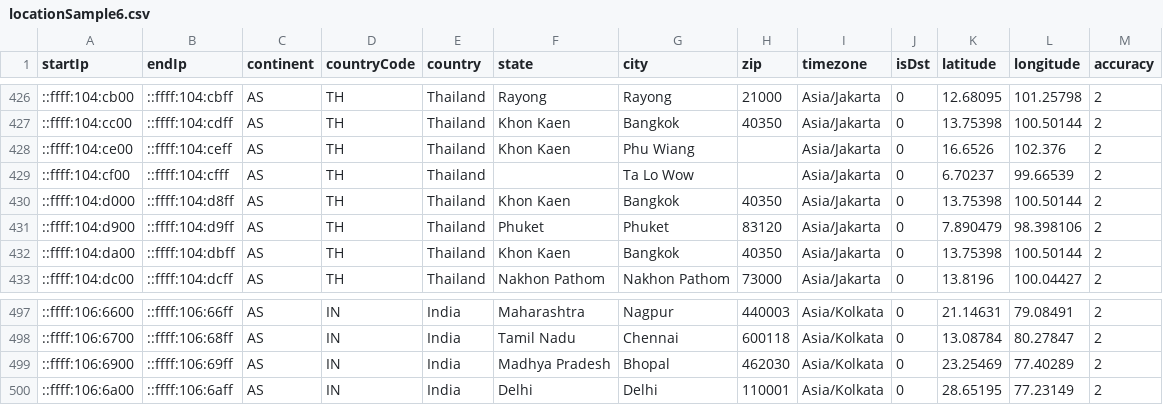
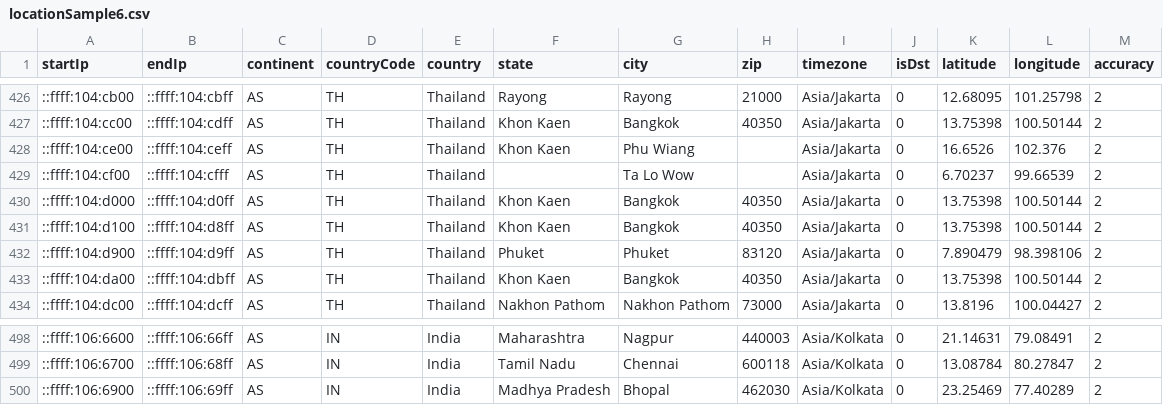
Before and after one commit to ipapi-is/ipapi, a CSV file: databases/locationSample6.csv, drawn as a sheet; only a part is shown, gaps mark what is left out.

```diff
--- a/databases/locationSample6.csv
+++ b/databases/locationSample6.csv
@@ -429,3 +429,4 @@ startIp,endIp,continent,countryCode,country,state,city,zip,timezone,isDst,latitu
 ::ffff:104:cf00,::ffff:104:cfff,AS,TH,Thailand,,Ta Lo Wow,,Asia/Jakarta,0,6.70237,99.66539,2
-::ffff:104:d000,::ffff:104:d8ff,AS,TH,Thailand,Khon Kaen,Bangkok,40350,Asia/Jakarta,0,13.75398,100.50144,2
+::ffff:104:d000,::ffff:104:d0ff,AS,TH,Thailand,Khon Kaen,Bangkok,40350,Asia/Jakarta,0,13.75398,100.50144,2
+::ffff:104:d100,::ffff:104:d8ff,AS,TH,Thailand,Khon Kaen,Bangkok,40350,Asia/Jakarta,0,13.75398,100.50144,2
 ::ffff:104:d900,::ffff:104:d9ff,AS,TH,Thailand,Phuket,Phuket,83120,Asia/Jakarta,0,7.890479,98.398106,2
@@ -499,2 +500 @@ startIp,endIp,continent,countryCode,country,state,city,zip,timezone,isDst,latitu
 ::ffff:106:6900,::ffff:106:69ff,AS,IN,India,Madhya Pradesh,Bhopal,462030,Asia/Kolkata,0,23.25469,77.40289,2
-::ffff:106:6a00,::ffff:106:6aff,AS,IN,India,Delhi,Delhi,110001,Asia/Kolkata,0,28.65195,77.23149,2
```
Also changed, not shown: databases/Abuser-Database-Sample.csv, databases/Enumerated-VPN-Database-Sample.csv, 18 other files.
